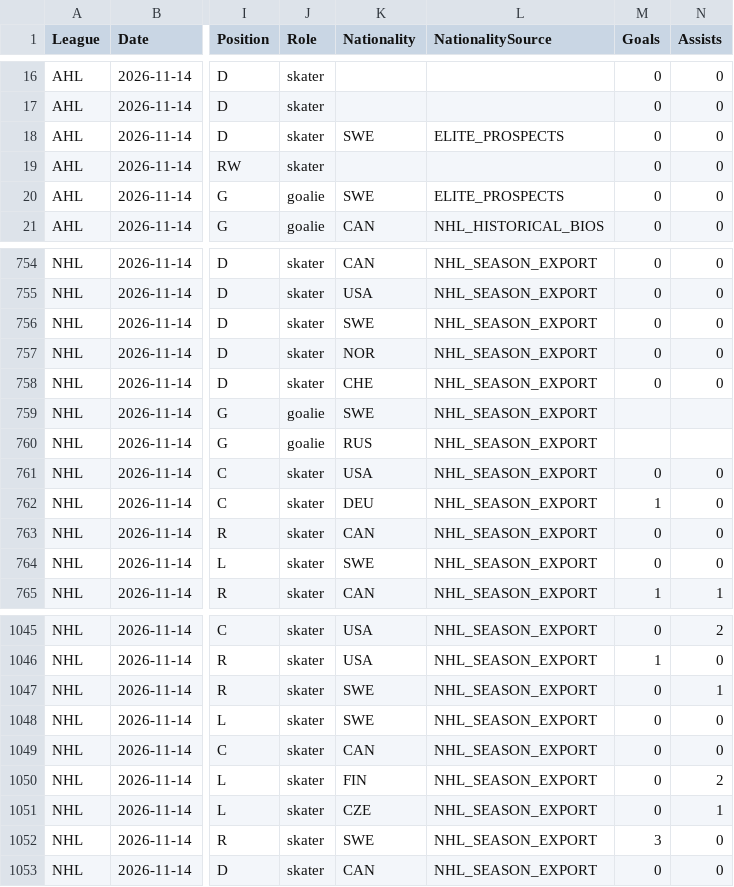
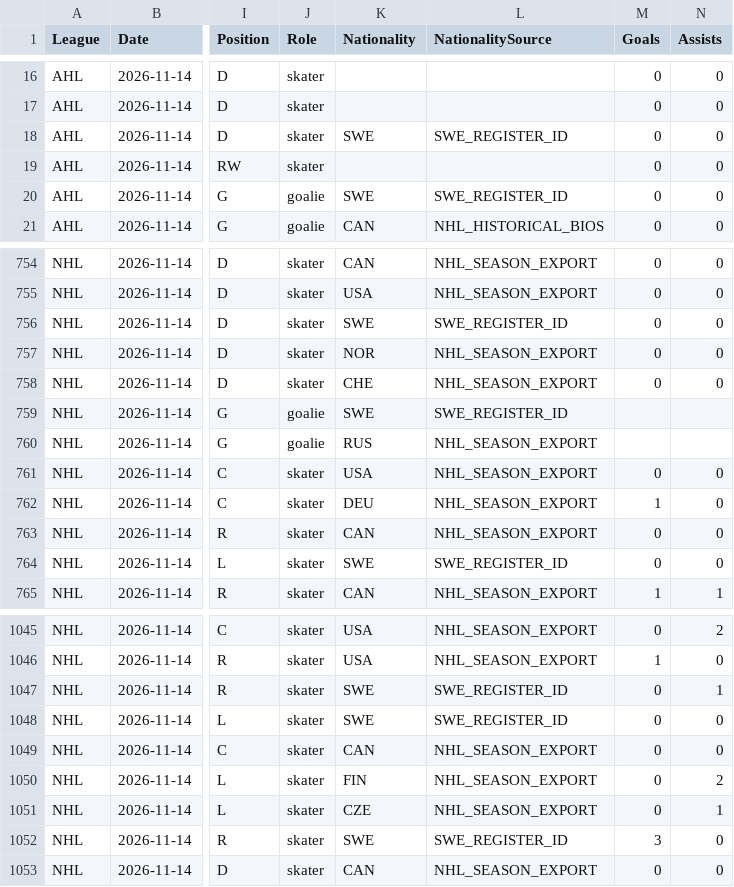
Before and after one commit to skaterbosse/hockey, a CSV file: statsByDate/data/playerstats/PlayerStats_2026-11-14.csv, drawn as a sheet; only a part is shown, gaps mark what is left out; the diff covers the shown part only; the diff names each change by its address in the sheet, - before the commit and + after, or states it on an @@ line.

```diff
--- a/statsByDate/data/playerstats/PlayerStats_2026-11-14.csv
+++ b/statsByDate/data/playerstats/PlayerStats_2026-11-14.csv
-L18 (NationalitySource): ELITE_PROSPECTS
+L18 (NationalitySource): SWE_REGISTER_ID
-L20 (NationalitySource): ELITE_PROSPECTS
+L20 (NationalitySource): SWE_REGISTER_ID
-L756 (NationalitySource): NHL_SEASON_EXPORT
+L756 (NationalitySource): SWE_REGISTER_ID
-L759 (NationalitySource): NHL_SEASON_EXPORT
+L759 (NationalitySource): SWE_REGISTER_ID
-L764 (NationalitySource): NHL_SEASON_EXPORT
+L764 (NationalitySource): SWE_REGISTER_ID
-L1047:L1048 (NationalitySource): NHL_SEASON_EXPORT
+L1047:L1048 (NationalitySource): SWE_REGISTER_ID
-L1052 (NationalitySource): NHL_SEASON_EXPORT
+L1052 (NationalitySource): SWE_REGISTER_ID
```
Also changed, not shown: 87 edited cells elsewhere in this file, 6 other files.
